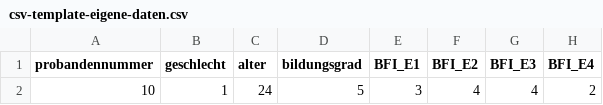
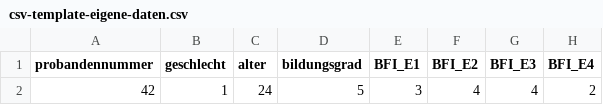
Before and after one commit to HannesDiemerling/QuantMaster, a CSV file: materials/csv-template-eigene-daten.csv, drawn as a sheet; only a part is shown; the diff names each change by its address in the sheet, - before the commit and + after, or states it on an @@ line.

```diff
--- a/materials/csv-template-eigene-daten.csv
+++ b/materials/csv-template-eigene-daten.csv
-A2 (probandennummer): 10
+A2 (probandennummer): 42
```
Also changed, not shown: 6 other files.
